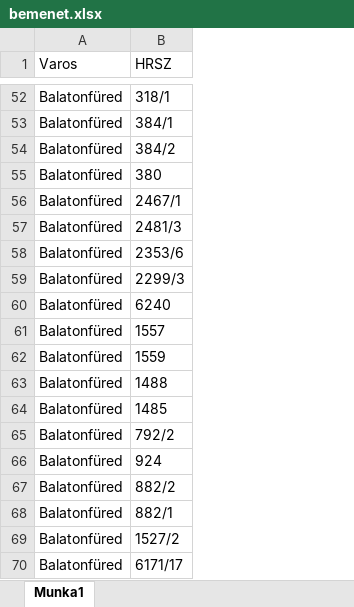
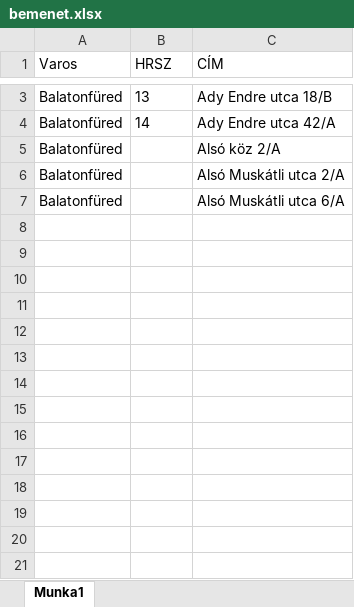
Before and after one commit to SzaszAndrasGabor/OenyHrszKereso, an Excel workbook: bemenet.xlsx, sheet Munka1, drawn as a sheet; only a part is shown, gaps mark what is left out; values as stored, in another font and other column widths than the file's, no borders; removed rows and columns are numbered as before the commit, all else as after; the diff covers the shown part only; the diff names each change by its address in the sheet, - before the commit and + after, or states it on an @@ line.

```diff
--- a/bemenet.xlsx (sheet Munka1)
+++ b/bemenet.xlsx (sheet Munka1)
+column C (CÍM), rows 3-7: Ady Endre utca 18/B | Ady Endre utca 42/A | Alsó köz 2/A | Alsó Muskátli utca 2/A | Alsó Muskátli utca 6/A
-B3 (HRSZ): 318/1
+B3 (HRSZ): 13
-B4 (HRSZ): 384/1
+B4 (HRSZ): 14
-B5 (HRSZ): 384/2
+B5 (HRSZ): (empty)
-B6 (HRSZ): 380
+B6 (HRSZ): (empty)
-B7 (HRSZ): 2467/1
+B7 (HRSZ): (empty)
-row 57: Balatonfüred | 2481/3
-row 58: Balatonfüred | 2353/6
-row 59: Balatonfüred | 2299/3
-row 60: Balatonfüred | 6240
-row 61: Balatonfüred | 1557
-row 62: Balatonfüred | 1559
-row 63: Balatonfüred | 1488
-row 64: Balatonfüred | 1485
-row 65: Balatonfüred | 792/2
-row 66: Balatonfüred | 924
-row 67: Balatonfüred | 882/2
-row 68: Balatonfüred | 882/1
-row 69: Balatonfüred | 1527/2
-row 70: Balatonfüred | 6171/17
```
Also changed, not shown: 255 removed rows and 1 edited cell elsewhere in this sheet, 8 other files.
